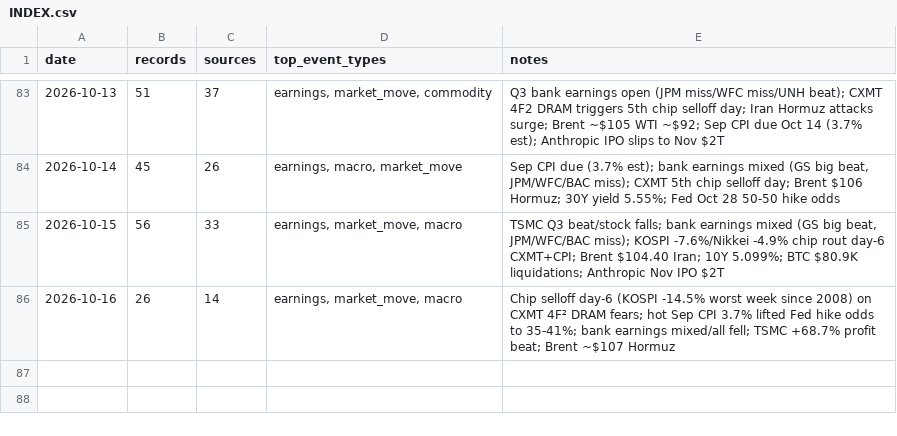
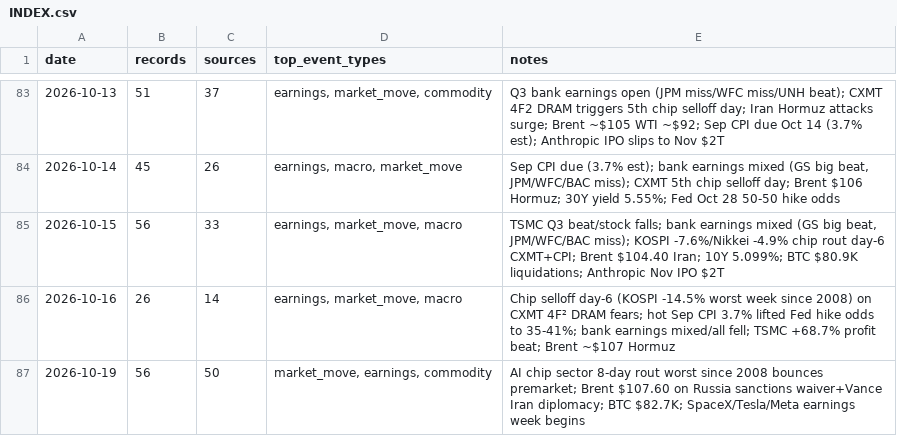
Before and after one commit to Steve8323/stock-news-corpus, a CSV file: data/INDEX.csv, drawn as a sheet; only a part is shown, gaps mark what is left out.

```diff
--- a/data/INDEX.csv
+++ b/data/INDEX.csv
@@ -86 +86,2 @@ date,records,sources,top_event_types,notes
 2026-10-16,26,14,"earnings, market_move, macro","Chip selloff day-6 (KOSPI -14.5% worst week since 2008) on CXMT 4F² DRAM fears; hot Sep CPI 3.7% lifted Fed hike odds to 35-41%; bank earnings mixed/all fell; TSMC +68.7% profit beat; Brent ~$107 Hormuz"
+2026-10-19,56,50,"market_move, earnings, commodity","AI chip sector 8-day rout worst since 2008 bounces premarket; Brent $107.60 on Russia sanctions waiver+Vance Iran diplomacy; BTC $82.7K; SpaceX/Tesla/Meta earnings week begins"
```
Also changed, not shown: 1 other file.
